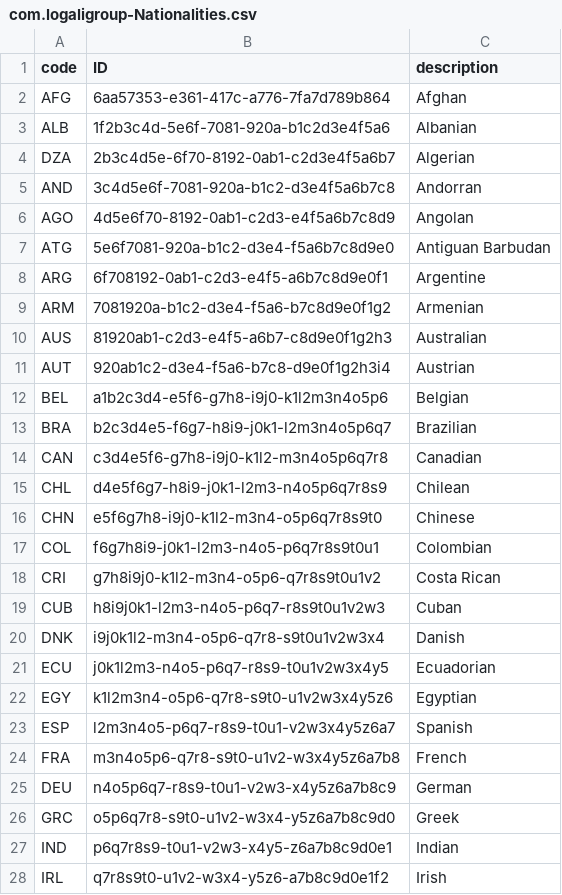
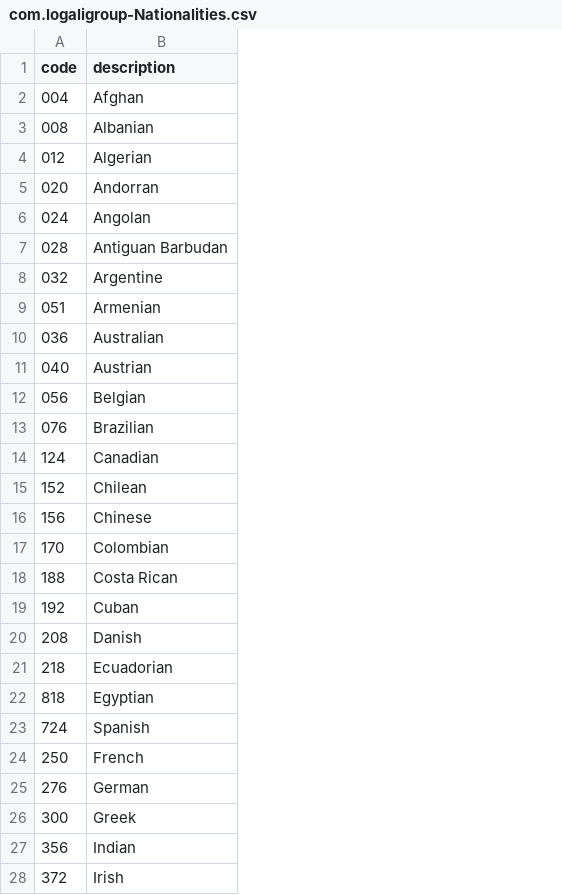
Before and after one commit to out-kast/sapcap-logali-employees_webinar_yt, a CSV file: db/data/com.logaligroup-Nationalities.csv, drawn as a sheet; only a part is shown; removed rows and columns are numbered as before the commit, all else as after; the diff covers the shown part only; the diff names each change by its address in the sheet, - before the commit and + after, or states it on an @@ line.

```diff
--- a/db/data/com.logaligroup-Nationalities.csv
+++ b/db/data/com.logaligroup-Nationalities.csv
-column B (ID), rows 2-28: 6aa57353-e361-417c-a776-7fa7d789b864 | 1f2b3c4d-5e6f-7081-920a-b1c2d3e4f5a6 | 2b3c4d5e-6f70-8192-0ab1-c2d3e4f5a6b7 | 3c4d5e6f-7081-920a-b1c2-d3e4f5a6b7c8 | 4d5e6f70-8192-0ab1-c2d3-e4f5a6b7c8d9 | 5e6f7081-920a-b1c2-d3e4-f5a6b7c8d9e0 | 6f708192-0ab1-c2d3-e4f5-a6b7c8d9e0f1 | 7081920a-b1c2-d3e4-f5a6-b7c8d9e0f1g2 | 81920ab1-c2d3-e4f5-a6b7-c8d9e0f1g2h3 | 920ab1c2-d3e4-f5a6-b7c8-d9e0f1g2h3i4 | a1b2c3d4-e5f6-g7h8-i9j0-k1l2m3n4o5p6 | b2c3d4e5-f6g7-h8i9-j0k1-l2m3n4o5p6q7 | c3d4e5f6-g7h8-i9j0-k1l2-m3n4o5p6q7r8 | d4e5f6g7-h8i9-j0k1-l2m3-n4o5p6q7r8s9 | e5f6g7h8-i9j0-k1l2-m3n4-o5p6q7r8s9t0 | f6g7h8i9-j0k1-l2m3-n4o5-p6q7r8s9t0u1 | g7h8i9j0-k1l2-m3n4-o5p6-q7r8s9t0u1v2 | h8i9j0k1-l2m3-n4o5-p6q7-r8s9t0u1v2w3 | i9j0k1l2-m3n4-o5p6-q7r8-s9t0u1v2w3x4 | j0k1l2m3-n4o5-p6q7-r8s9-t0u1v2w3x4y5 | k1l2m3n4-o5p6-q7r8-s9t0-u1v2w3x4y5z6 | l2m3n4o5-p6q7-r8s9-t0u1-v2w3x4y5z6a7 | m3n4o5p6-q7r8-s9t0-u1v2-w3x4y5z6a7b8 | n4o5p6q7-r8s9-t0u1-v2w3-x4y5z6a7b8c9 | o5p6q7r8-s9t0-u1v2-w3x4-y5z6a7b8c9d0 | p6q7r8s9-t0u1-v2w3-x4y5-z6a7b8c9d0e1 | q7r8s9t0-u1v2-w3x4-y5z6-a7b8c9d0e1f2
-A2 (code): AFG
+A2 (code): 004
-A3 (code): ALB
+A3 (code): 008
-A4 (code): DZA
+A4 (code): 012
-A5 (code): AND
+A5 (code): 020
-A6 (code): AGO
+A6 (code): 024
-A7 (code): ATG
+A7 (code): 028
-A8 (code): ARG
+A8 (code): 032
-A9 (code): ARM
+A9 (code): 051
-A10 (code): AUS
+A10 (code): 036
-A11 (code): AUT
+A11 (code): 040
-A12 (code): BEL
+A12 (code): 056
-A13 (code): BRA
+A13 (code): 076
-A14 (code): CAN
+A14 (code): 124
-A15 (code): CHL
+A15 (code): 152
-A16 (code): CHN
+A16 (code): 156
-A17 (code): COL
+A17 (code): 170
-A18 (code): CRI
+A18 (code): 188
-A19 (code): CUB
+A19 (code): 192
-A20 (code): DNK
+A20 (code): 208
-A21 (code): ECU
+A21 (code): 218
-A22 (code): EGY
+A22 (code): 818
-A23 (code): ESP
+A23 (code): 724
-A24 (code): FRA
+A24 (code): 250
-A25 (code): DEU
+A25 (code): 276
-A26 (code): GRC
+A26 (code): 300
-A27 (code): IND
+A27 (code): 356
-A28 (code): IRL
+A28 (code): 372
```
Also changed, not shown: 57 added rows and 23 edited cells elsewhere in this file, db/data/com.logaligroup-Countries.csv.
